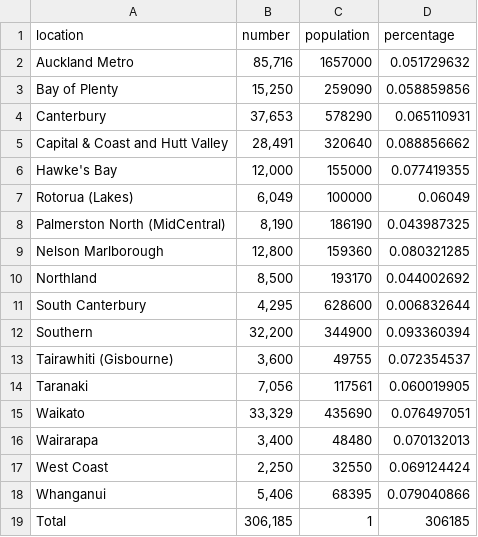
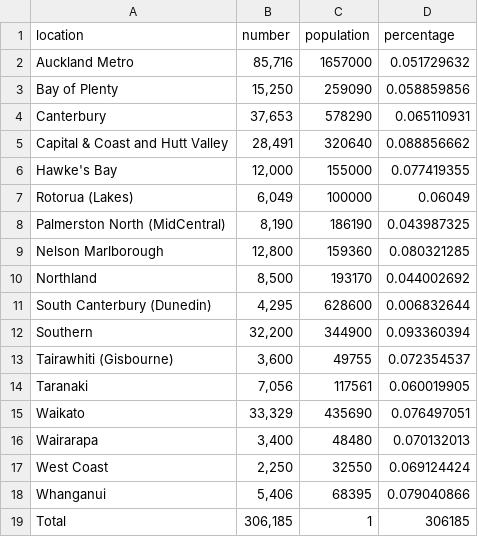
Before and after one commit to justinakoh/SWEN422-data, a CSV file: covid-vaccination-by-dhb-formatted.csv, drawn as a sheet.

Commit message:
Update names to be correct

```diff
--- a/covid-vaccination-by-dhb-formatted.csv
+++ b/covid-vaccination-by-dhb-formatted.csv
@@ -10,3 +10,3 @@ Nelson Marlborough,"12,800",159360,0.080321285
 Northland,"8,500",193170,0.044002692
-South Canterbury,"4,295",628600,0.006832644
+South Canterbury (Dunedin),"4,295",628600,0.006832644
 Southern,"32,200",344900,0.093360394
```
